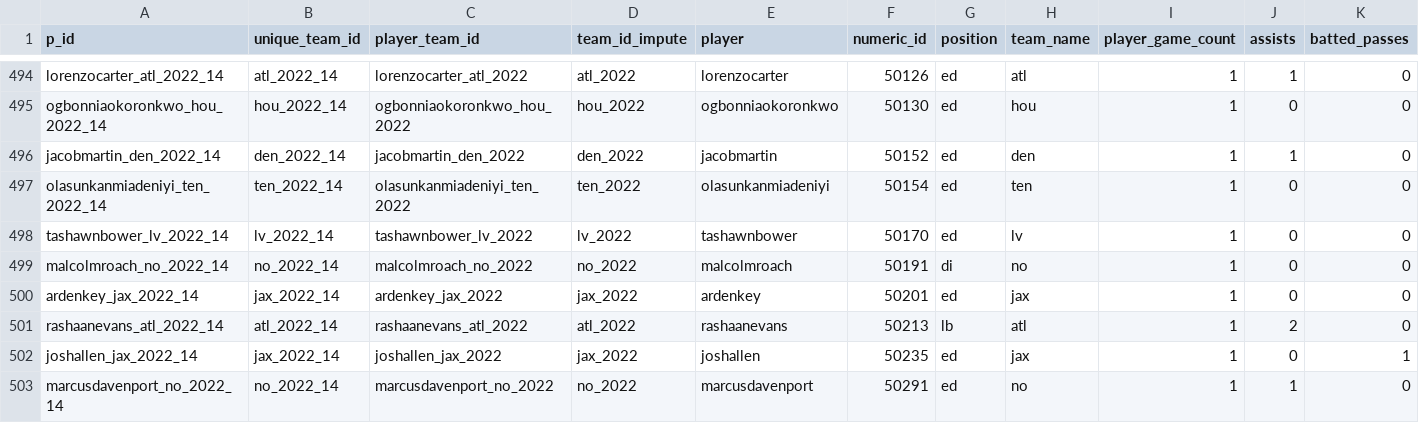
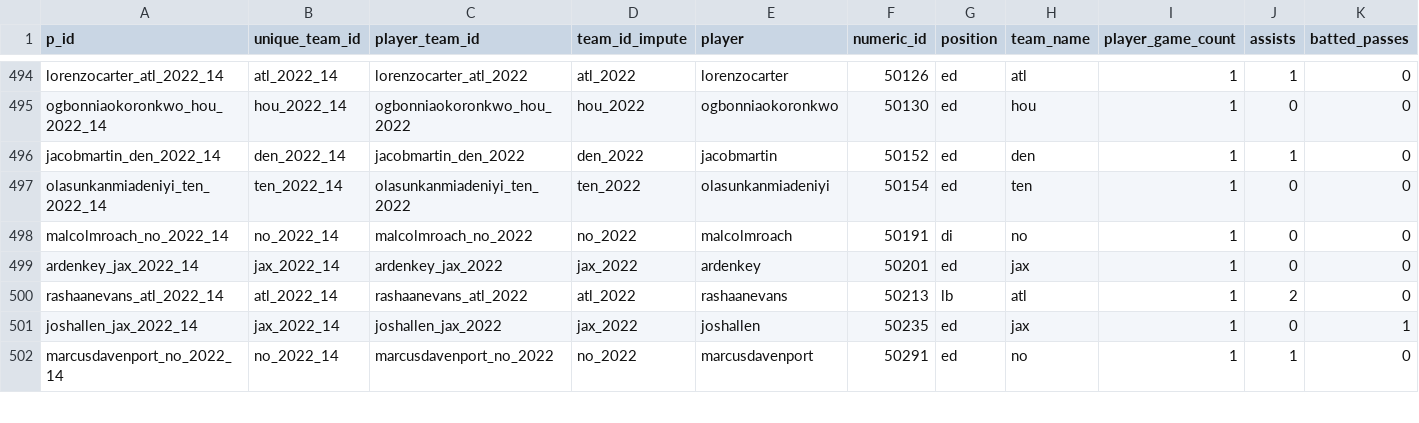
Before and after one commit to MLxMantic/nfl_models, a CSV file: current_data/week_14/def_summ_conc_pp_w14.csv, drawn as a sheet; only a part is shown, gaps mark what is left out; rows hold the shown columns only; the diff names each change by its address in the sheet, - before the commit and + after, or states it on an @@ line.

```diff
--- a/current_data/week_14/def_summ_conc_pp_w14.csv
+++ b/current_data/week_14/def_summ_conc_pp_w14.csv
-row 498: tashawnbower_lv_2022_14 | lv_2022_14 | tashawnbower_lv_2022 | lv_2022 | tashawnbower | 50170 | ed | lv | 1 | 0 | 0
```
Also changed, not shown: current_data/week_14/block_summ_conc_pp_w14.csv, current_data/week_14/nfl_injuries.csv, 5 other files.
